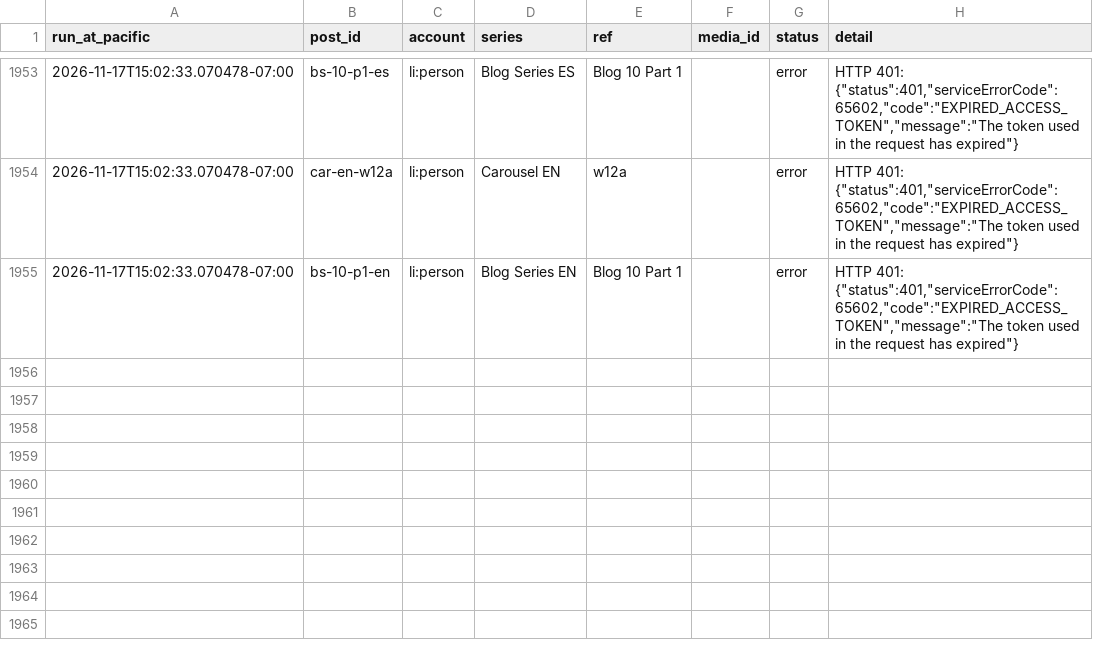
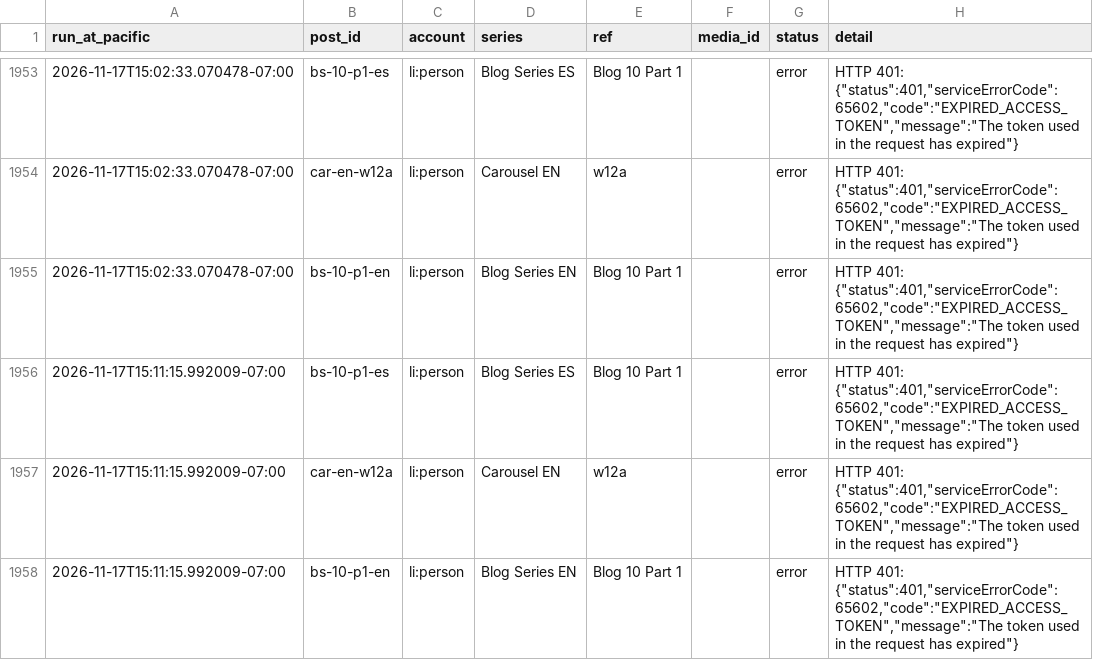
Before and after one commit to ramongtzl/ramon-social-assets, a CSV file: post-log.csv, drawn as a sheet; only a part is shown, gaps mark what is left out.

```diff
--- a/post-log.csv
+++ b/post-log.csv
@@ -1961 +1961,4 @@ run_at_pacific,post_id,account,series,ref,media_id,status,detail
 2026-11-17T15:02:33.070478-07:00,bs-10-p1-en,li:person,Blog Series EN,Blog 10 Part 1,,error,"HTTP 401: {""status"":401,""serviceErrorCode"":65602,""code"":""EXPIRED_ACCESS_TOKEN"",""message"":""The token used in the request has expired""}"
+2026-11-17T15:11:15.992009-07:00,bs-10-p1-es,li:person,Blog Series ES,Blog 10 Part 1,,error,"HTTP 401: {""status"":401,""serviceErrorCode"":65602,""code"":""EXPIRED_ACCESS_TOKEN"",""message"":""The token used in the request has expired""}"
+2026-11-17T15:11:15.992009-07:00,car-en-w12a,li:person,Carousel EN,w12a,,error,"HTTP 401: {""status"":401,""serviceErrorCode"":65602,""code"":""EXPIRED_ACCESS_TOKEN"",""message"":""The token used in the request has expired""}"
+2026-11-17T15:11:15.992009-07:00,bs-10-p1-en,li:person,Blog Series EN,Blog 10 Part 1,,error,"HTTP 401: {""status"":401,""serviceErrorCode"":65602,""code"":""EXPIRED_ACCESS_TOKEN"",""message"":""The token used in the request has expired""}"
```
